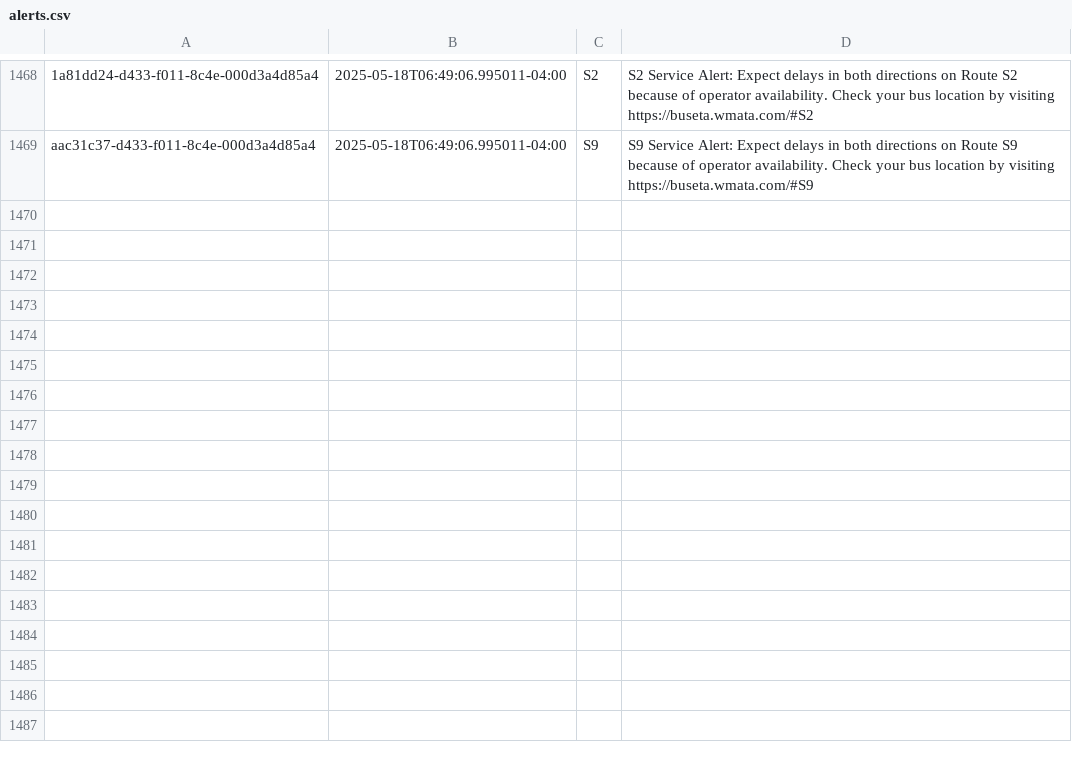
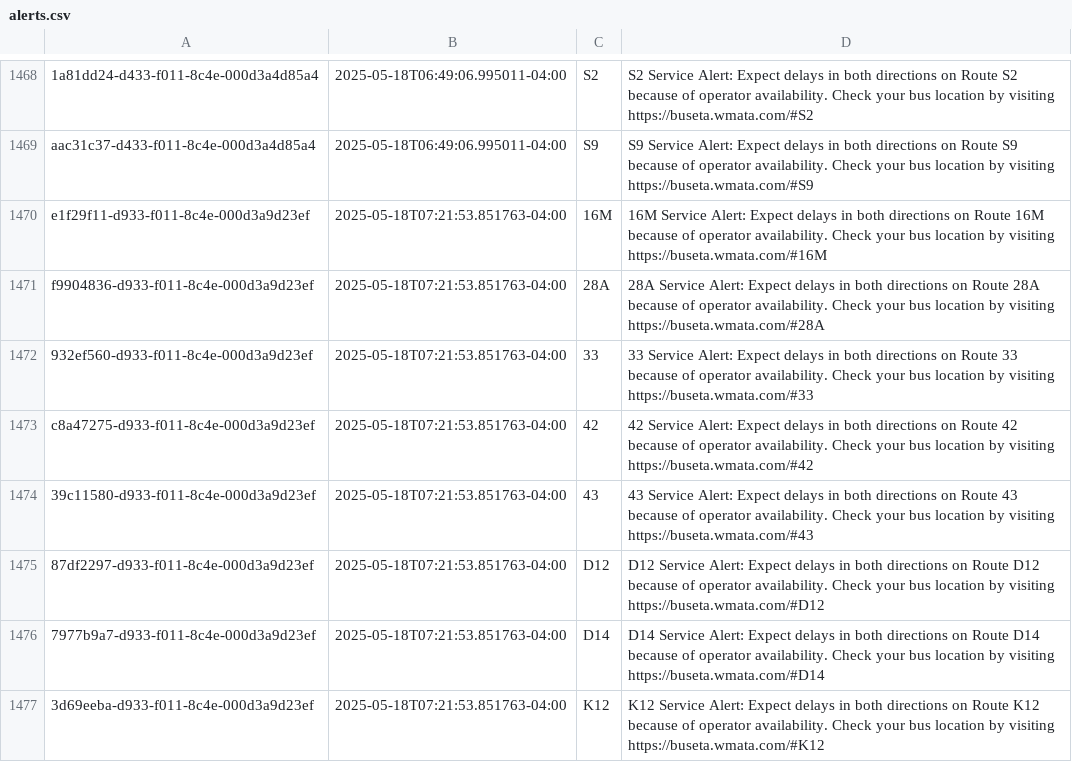
Before and after one commit to NewsAppsUMD/slack-bot-sandbox-kritisgh, a CSV file: alerts.csv, drawn as a sheet; only a part is shown, gaps mark what is left out; the diff names each change by its address in the sheet, - before the commit and + after, or states it on an @@ line.

```diff
--- a/alerts.csv
+++ b/alerts.csv
+row 1470: e1f29f11-d933-f011-8c4e-000d3a9d23ef | 2025-05-18T07:21:53.851763-04:00 | 16M | 16M Service Alert: Expect delays in both directions on Route 16M because of operator availability. Check your bus location by visiting https://buseta.wmata.com/#16M
+row 1471: f9904836-d933-f011-8c4e-000d3a9d23ef | 2025-05-18T07:21:53.851763-04:00 | 28A | 28A Service Alert: Expect delays in both directions on Route 28A because of operator availability. Check your bus location by visiting https://buseta.wmata.com/#28A
+row 1472: 932ef560-d933-f011-8c4e-000d3a9d23ef | 2025-05-18T07:21:53.851763-04:00 | 33 | 33 Service Alert: Expect delays in both directions on Route 33 because of operator availability. Check your bus location by visiting https://buseta.wmata.com/#33
+row 1473: c8a47275-d933-f011-8c4e-000d3a9d23ef | 2025-05-18T07:21:53.851763-04:00 | 42 | 42 Service Alert: Expect delays in both directions on Route 42 because of operator availability. Check your bus location by visiting https://buseta.wmata.com/#42
+row 1474: 39c11580-d933-f011-8c4e-000d3a9d23ef | 2025-05-18T07:21:53.851763-04:00 | 43 | 43 Service Alert: Expect delays in both directions on Route 43 because of operator availability. Check your bus location by visiting https://buseta.wmata.com/#43
+row 1475: 87df2297-d933-f011-8c4e-000d3a9d23ef | 2025-05-18T07:21:53.851763-04:00 | D12 | D12 Service Alert: Expect delays in both directions on Route D12 because of operator availability. Check your bus location by visiting https://buseta.wmata.com/#D12
+row 1476: 7977b9a7-d933-f011-8c4e-000d3a9d23ef | 2025-05-18T07:21:53.851763-04:00 | D14 | D14 Service Alert: Expect delays in both directions on Route D14 because of operator availability. Check your bus location by visiting https://buseta.wmata.com/#D14
+row 1477: 3d69eeba-d933-f011-8c4e-000d3a9d23ef | 2025-05-18T07:21:53.851763-04:00 | K12 | K12 Service Alert: Expect delays in both directions on Route K12 because of operator availability. Check your bus location by visiting https://buseta.wmata.com/#K12
```
